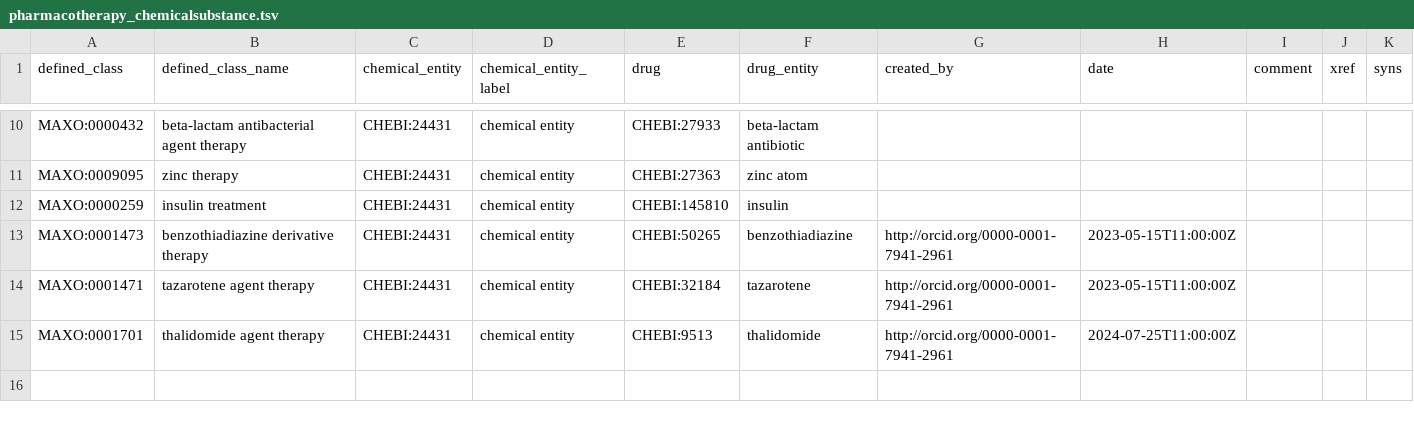
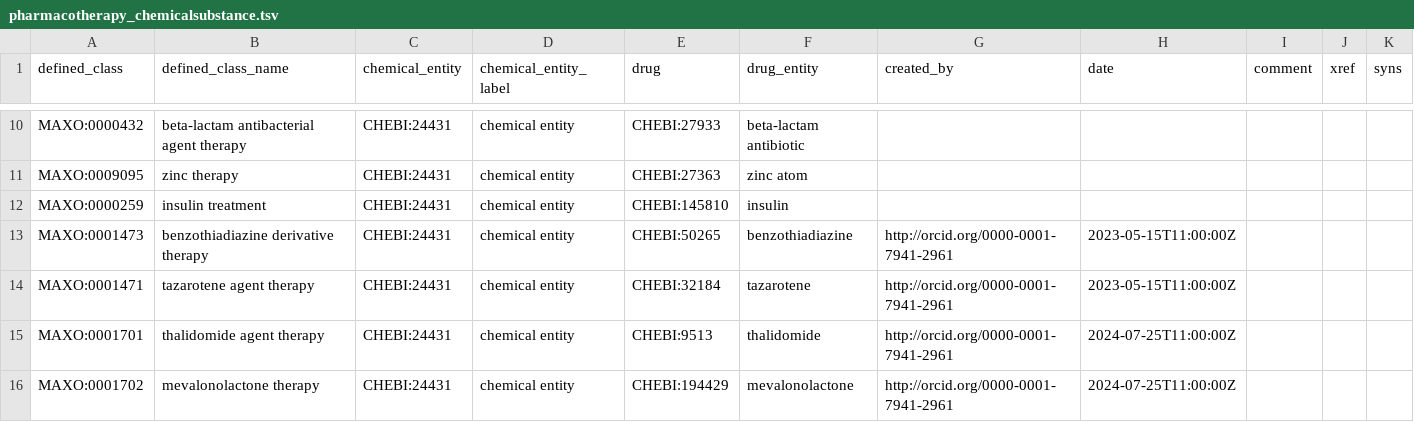
Before and after one commit to monarch-initiative/MAxO, a TSV file: src/patterns/data/manual/pharmacotherapy_chemicalsubstance.tsv, drawn as a sheet; only a part is shown, gaps mark what is left out; the diff names each change by its address in the sheet, - before the commit and + after, or states it on an @@ line.

```diff
--- a/src/patterns/data/manual/pharmacotherapy_chemicalsubstance.tsv
+++ b/src/patterns/data/manual/pharmacotherapy_chemicalsubstance.tsv
+row 16: MAXO:0001702 | mevalonolactone therapy | CHEBI:24431 | chemical entity | CHEBI:194429 | mevalonolactone | http://orcid.org/0000-0001-7941-2961 | 2024-07-25T11:00:00Z
```
Also changed, not shown: src/patterns/data/manual/pharmacotherapy_chemicalrole.tsv.
